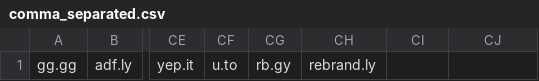
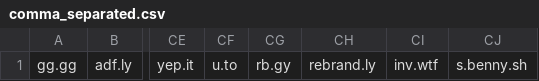
Before and after one commit to PhishermanGG/url-shortners, a CSV file: comma_separated.csv, drawn as a sheet; only a part is shown, gaps mark what is left out; the diff names each change by its address in the sheet, - before the commit and + after, or states it on an @@ line.

Commit message:
Add inv.wtf and s.benny.sh

```diff
--- a/comma_separated.csv
+++ b/comma_separated.csv
-CI1: (empty)
+CI1: inv.wtf
-CJ1: (empty)
+CJ1: s.benny.sh
```
Also changed, not shown: 2 other files.
